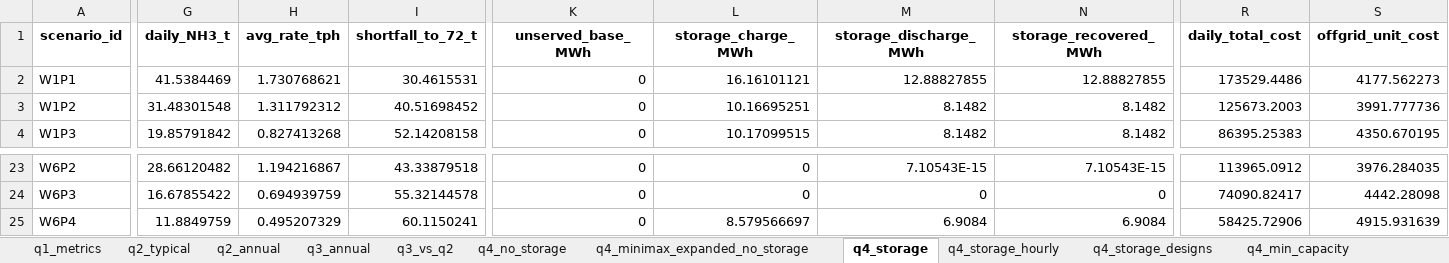
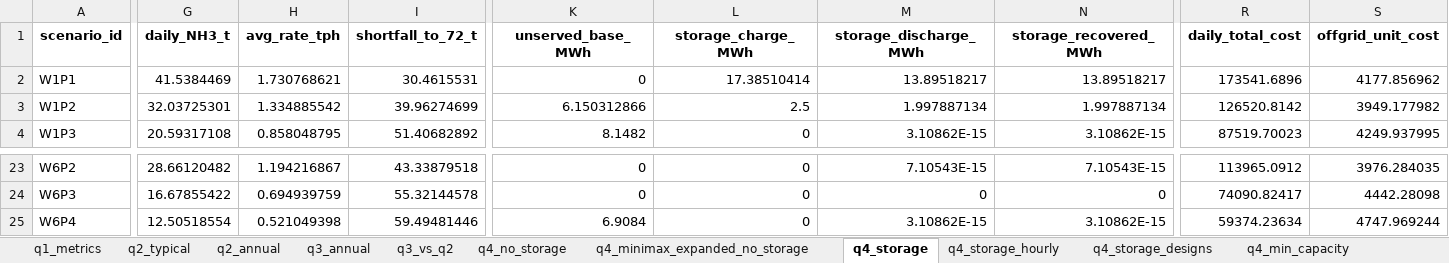
Before and after one commit to feng236/shuomo, an Excel workbook: python/outputs/tables/result_summary_for_paper.xlsx, sheet q4_storage, drawn as a sheet; only a part is shown, gaps mark what is left out; values as stored, in another font and other column widths than the file's, no borders; the diff covers the shown part only; the diff names each change by its address in the sheet, - before the commit and + after, or states it on an @@ line.

Commit message:
Prevent storage dispatch from reducing offgrid production

```diff
--- a/python/outputs/tables/result_summary_for_paper.xlsx (sheet q4_storage)
+++ b/python/outputs/tables/result_summary_for_paper.xlsx (sheet q4_storage)
-L2 (storage_charge_MWh): 16.16101121
+L2 (storage_charge_MWh): 17.38510414
-M2 (storage_discharge_MWh): 12.88827855
+M2 (storage_discharge_MWh): 13.89518217
-N2 (storage_recovered_MWh): 12.88827855
+N2 (storage_recovered_MWh): 13.89518217
-R2 (daily_total_cost): 173529.4486
+R2 (daily_total_cost): 173541.6896
-S2 (offgrid_unit_cost): 4177.562273
+S2 (offgrid_unit_cost): 4177.856962
-G3 (daily_NH3_t): 31.48301548
+G3 (daily_NH3_t): 32.03725301
-H3 (avg_rate_tph): 1.311792312
+H3 (avg_rate_tph): 1.334885542
-I3 (shortfall_to_72_t): 40.51698452
+I3 (shortfall_to_72_t): 39.96274699
-K3 (unserved_base_MWh): 0
+K3 (unserved_base_MWh): 6.150312866
-L3 (storage_charge_MWh): 10.16695251
+L3 (storage_charge_MWh): 2.5
-M3 (storage_discharge_MWh): 8.1482
+M3 (storage_discharge_MWh): 1.997887134
-N3 (storage_recovered_MWh): 8.1482
+N3 (storage_recovered_MWh): 1.997887134
-R3 (daily_total_cost): 125673.2003
+R3 (daily_total_cost): 126520.8142
-S3 (offgrid_unit_cost): 3991.777736
+S3 (offgrid_unit_cost): 3949.177982
-G4 (daily_NH3_t): 19.85791842
+G4 (daily_NH3_t): 20.59317108
-H4 (avg_rate_tph): 0.827413268
+H4 (avg_rate_tph): 0.858048795
-I4 (shortfall_to_72_t): 52.14208158
+I4 (shortfall_to_72_t): 51.40682892
-K4 (unserved_base_MWh): 0
+K4 (unserved_base_MWh): 8.1482
-L4 (storage_charge_MWh): 10.17099515
+L4 (storage_charge_MWh): 0
-M4 (storage_discharge_MWh): 8.1482
+M4 (storage_discharge_MWh): 3.10862E-15
-N4 (storage_recovered_MWh): 8.1482
+N4 (storage_recovered_MWh): 3.10862E-15
-R4 (daily_total_cost): 86395.25383
+R4 (daily_total_cost): 87519.70023
-S4 (offgrid_unit_cost): 4350.670195
+S4 (offgrid_unit_cost): 4249.937995
-G25 (daily_NH3_t): 11.8849759
+G25 (daily_NH3_t): 12.50518554
-H25 (avg_rate_tph): 0.495207329
+H25 (avg_rate_tph): 0.521049398
-I25 (shortfall_to_72_t): 60.1150241
+I25 (shortfall_to_72_t): 59.49481446
-K25 (unserved_base_MWh): 0
+K25 (unserved_base_MWh): 6.9084
-L25 (storage_charge_MWh): 8.579566697
+L25 (storage_charge_MWh): 0
-M25 (storage_discharge_MWh): 6.9084
+M25 (storage_discharge_MWh): 3.10862E-15
-N25 (storage_recovered_MWh): 6.9084
+N25 (storage_recovered_MWh): 3.10862E-15
-R25 (daily_total_cost): 58425.72906
+R25 (daily_total_cost): 59374.23634
-S25 (offgrid_unit_cost): 4915.931639
+S25 (offgrid_unit_cost): 4747.969244
```
Also changed, not shown: 115 edited cells elsewhere in this sheet, sheet q4_storage_hourly, sheet q4_grid_vs_offgrid, sheet storage_trace, sheet storage_2d_scan, sheet topsis_candidates, sheet q4_grid_vs_annual, 2 more sheets, 38 other files.
